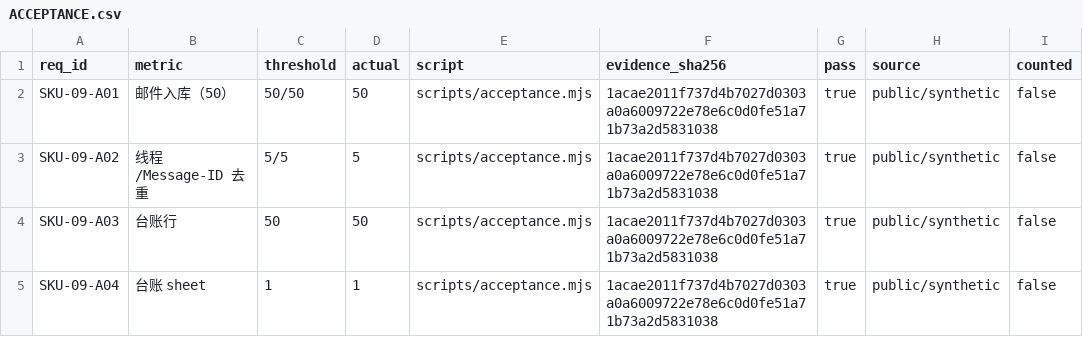
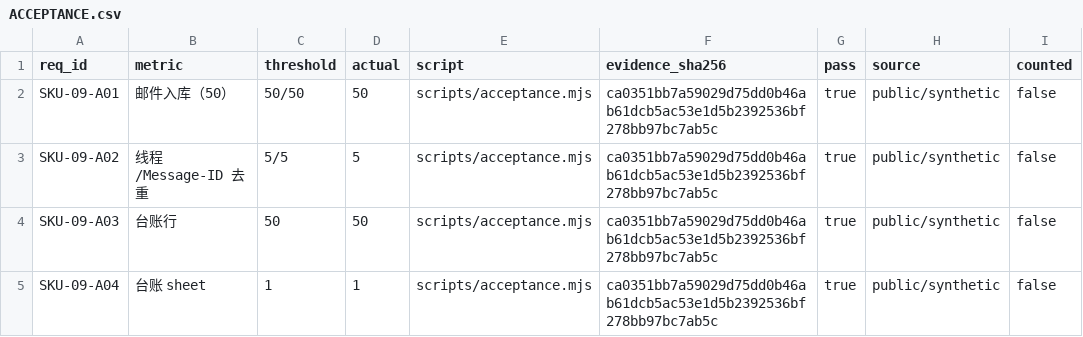
Before and after one commit to PerryLink/dsh-legal-intake, a CSV file: ACCEPTANCE.csv, drawn as a sheet.

```diff
--- a/ACCEPTANCE.csv
+++ b/ACCEPTANCE.csv
@@ -1,5 +1,5 @@
 req_id,metric,threshold,actual,script,evidence_sha256,pass,source,counted
-SKU-09-A01,邮件入库（50）,50/50,50,scripts/acceptance.mjs,1acae2011f737d4b7027d0303a0a6009722e78e6c0d0fe51a71b73a2d5831038,true,public/synthetic,false
-SKU-09-A02,线程/Message-ID 去重,5/5,5,scripts/acceptance.mjs,1acae2011f737d4b7027d0303a0a6009722e78e6c0d0fe51a71b73a2d5831038,true,public/synthetic,false
-SKU-09-A03,台账行,50,50,scripts/acceptance.mjs,1acae2011f737d4b7027d0303a0a6009722e78e6c0d0fe51a71b73a2d5831038,true,public/synthetic,false
-SKU-09-A04,台账 sheet,1,1,scripts/acceptance.mjs,1acae2011f737d4b7027d0303a0a6009722e78e6c0d0fe51a71b73a2d5831038,true,public/synthetic,false
+SKU-09-A01,邮件入库（50）,50/50,50,scripts/acceptance.mjs,ca0351bb7a59029d75dd0b46ab61dcb5ac53e1d5b2392536bf278bb97bc7ab5c,true,public/synthetic,false
+SKU-09-A02,线程/Message-ID 去重,5/5,5,scripts/acceptance.mjs,ca0351bb7a59029d75dd0b46ab61dcb5ac53e1d5b2392536bf278bb97bc7ab5c,true,public/synthetic,false
+SKU-09-A03,台账行,50,50,scripts/acceptance.mjs,ca0351bb7a59029d75dd0b46ab61dcb5ac53e1d5b2392536bf278bb97bc7ab5c,true,public/synthetic,false
+SKU-09-A04,台账 sheet,1,1,scripts/acceptance.mjs,ca0351bb7a59029d75dd0b46ab61dcb5ac53e1d5b2392536bf278bb97bc7ab5c,true,public/synthetic,false
```
Also changed, not shown: 9 other files.
